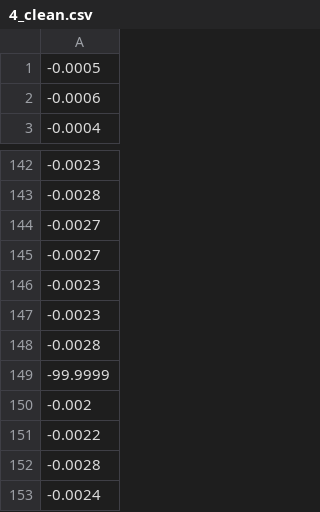
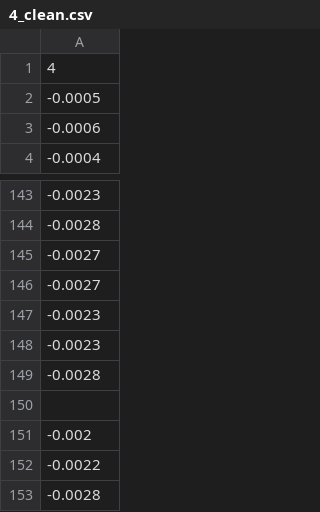
Before and after one commit to alexsnow348/surface-profiling, a CSV file: clean/4_clean.csv, drawn as a sheet; only a part is shown, gaps mark what is left out; the shorter side is filled out with more unchanged rows.

```diff
--- a/clean/4_clean.csv
+++ b/clean/4_clean.csv
@@ -1 +1,2 @@
+4
 -0.0005
@@ -148,3 +149,3 @@
 -0.0028
--99.9999
+""
 -0.002
```
Also changed, not shown: clean/1_clean.csv, clean/3_clean.csv, 4 other files.
